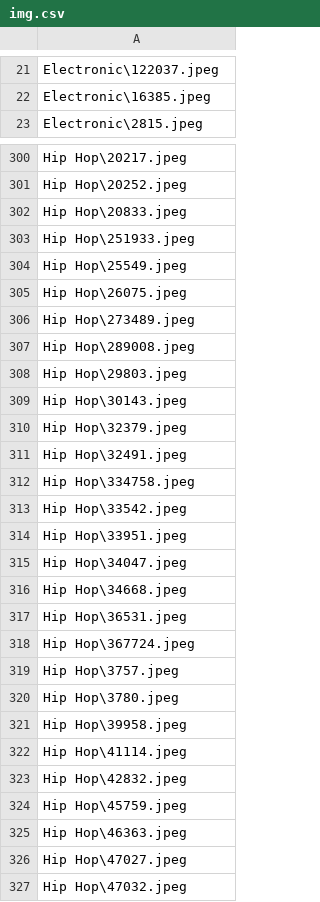
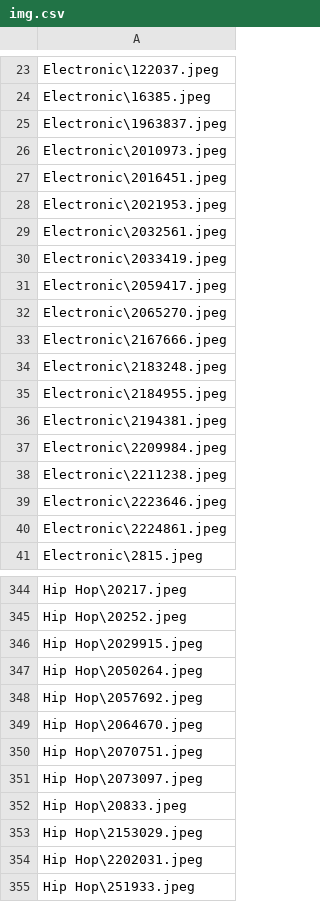
Before and after one commit to cid2rrrr/0220dbtest, a CSV file: dataset/img.csv, drawn as a sheet; only a part is shown, gaps mark what is left out; the shorter side is filled out with more unchanged rows; the diff covers the shown part only; the diff names each change by its address in the sheet, - before the commit and + after, or states it on an @@ line.

```diff
--- a/dataset/img.csv
+++ b/dataset/img.csv
+row 25: Electronic\1963837.jpeg
+row 26: Electronic\2010973.jpeg
+row 27: Electronic\2016451.jpeg
+row 28: Electronic\2021953.jpeg
+row 29: Electronic\2032561.jpeg
+row 30: Electronic\2033419.jpeg
+row 31: Electronic\2059417.jpeg
+row 32: Electronic\2065270.jpeg
+row 33: Electronic\2167666.jpeg
+row 34: Electronic\2183248.jpeg
+row 35: Electronic\2184955.jpeg
+row 36: Electronic\2194381.jpeg
+row 37: Electronic\2209984.jpeg
+row 38: Electronic\2211238.jpeg
+row 39: Electronic\2223646.jpeg
+row 40: Electronic\2224861.jpeg
+row 346: Hip Hop\2029915.jpeg
+row 347: Hip Hop\2050264.jpeg
+row 348: Hip Hop\2057692.jpeg
+row 349: Hip Hop\2064670.jpeg
+row 350: Hip Hop\2070751.jpeg
+row 351: Hip Hop\2073097.jpeg
+row 353: Hip Hop\2153029.jpeg
+row 354: Hip Hop\2202031.jpeg
```
Also changed, not shown: 98 added rows elsewhere in this file, 24 other files.
